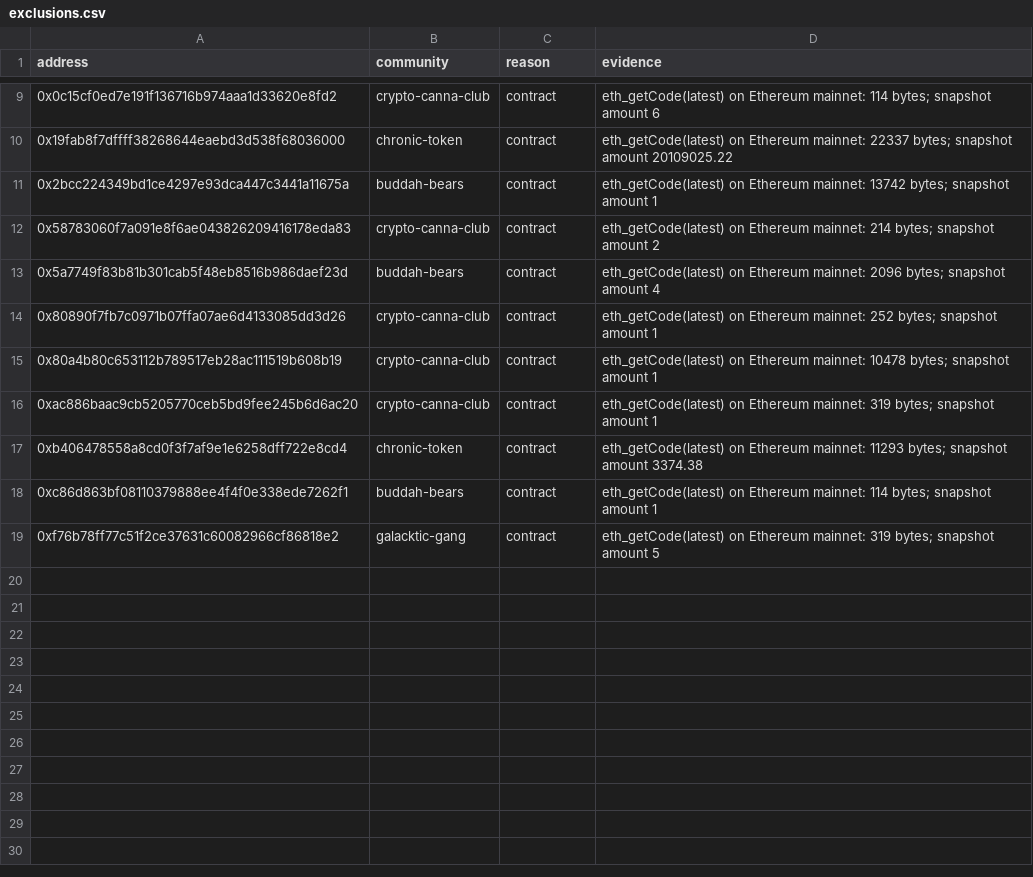
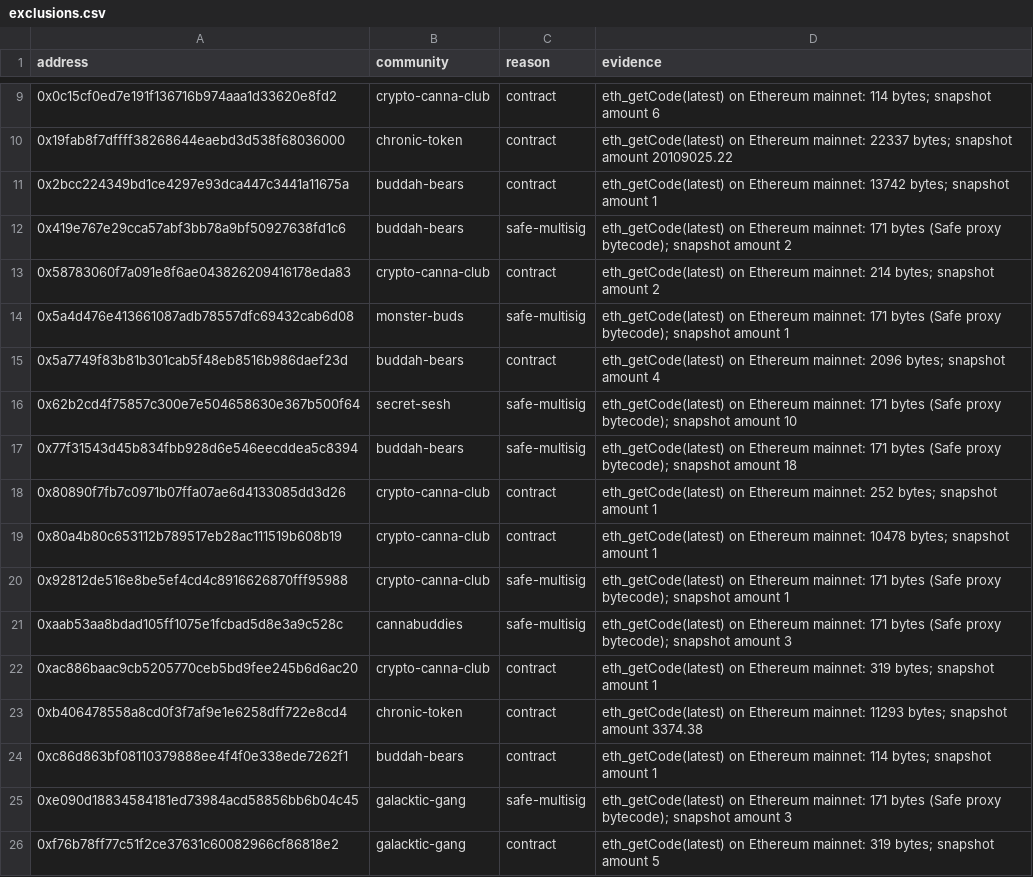
Before and after one commit to terpnetwork/terp-rs, a CSV file: tools/headstash/eligibility/exclusions.csv, drawn as a sheet; only a part is shown, gaps mark what is left out; the diff covers the shown part only.

Commit message:
headstash: also exclude 7 Safe multisigs + 12 program-owned Solana accounts (t49s298); root ffad9221, 17791 ids, 533.7k TERP unallocated

```diff
--- a/tools/headstash/eligibility/exclusions.csv
+++ b/tools/headstash/eligibility/exclusions.csv
@@ -11,6 +11,12 @@ address,community,reason,evidence
 0x2bcc224349bd1ce4297e93dca447c3441a11675a,buddah-bears,contract,eth_getCode(latest) on Ethereum mainnet: 13742 bytes; snapshot amount 1
+0x419e767e29cca57abf3bb78a9bf50927638fd1c6,buddah-bears,safe-multisig,eth_getCode(latest) on Ethereum mainnet: 171 bytes (Safe proxy bytecode); snapshot amount 2
 0x58783060f7a091e8f6ae043826209416178eda83,crypto-canna-club,contract,eth_getCode(latest) on Ethereum mainnet: 214 bytes; snapshot amount 2
+0x5a4d476e413661087adb78557dfc69432cab6d08,monster-buds,safe-multisig,eth_getCode(latest) on Ethereum mainnet: 171 bytes (Safe proxy bytecode); snapshot amount 1
 0x5a7749f83b81b301cab5f48eb8516b986daef23d,buddah-bears,contract,eth_getCode(latest) on Ethereum mainnet: 2096 bytes; snapshot amount 4
+0x62b2cd4f75857c300e7e504658630e367b500f64,secret-sesh,safe-multisig,eth_getCode(latest) on Ethereum mainnet: 171 bytes (Safe proxy bytecode); snapshot amount 10
+0x77f31543d45b834fbb928d6e546eecddea5c8394,buddah-bears,safe-multisig,eth_getCode(latest) on Ethereum mainnet: 171 bytes (Safe proxy bytecode); snapshot amount 18
 0x80890f7fb7c0971b07ffa07ae6d4133085dd3d26,crypto-canna-club,contract,eth_getCode(latest) on Ethereum mainnet: 252 bytes; snapshot amount 1
 0x80a4b80c653112b789517eb28ac111519b608b19,crypto-canna-club,contract,eth_getCode(latest) on Ethereum mainnet: 10478 bytes; snapshot amount 1
+0x92812de516e8be5ef4cd4c8916626870fff95988,crypto-canna-club,safe-multisig,eth_getCode(latest) on Ethereum mainnet: 171 bytes (Safe proxy bytecode); snapshot amount 1
+0xaab53aa8bdad105ff1075e1fcbad5d8e3a9c528c,cannabuddies,safe-multisig,eth_getCode(latest) on Ethereum mainnet: 171 bytes (Safe proxy bytecode); snapshot amount 3
 0xac886baac9cb5205770ceb5bd9fee245b6d6ac20,crypto-canna-club,contract,eth_getCode(latest) on Ethereum mainnet: 319 bytes; snapshot amount 1
@@ -18,2 +24,3 @@ address,community,reason,evidence
 0xc86d863bf08110379888ee4f4f0e338ede7262f1,buddah-bears,contract,eth_getCode(latest) on Ethereum mainnet: 114 bytes; snapshot amount 1
+0xe090d18834584181ed73984acd58856bb6b04c45,galacktic-gang,safe-multisig,eth_getCode(latest) on Ethereum mainnet: 171 bytes (Safe proxy bytecode); snapshot amount 3
 0xf76b78ff77c51f2ce37631c60082966cf86818e2,galacktic-gang,contract,eth_getCode(latest) on Ethereum mainnet: 319 bytes; snapshot amount 5
```
Also changed, not shown: 12 added rows elsewhere in this file, tools/headstash/eligibility/review.csv, 2 other files.
